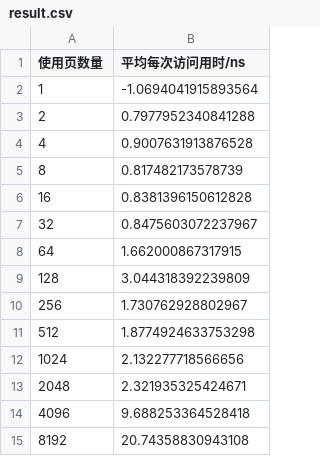
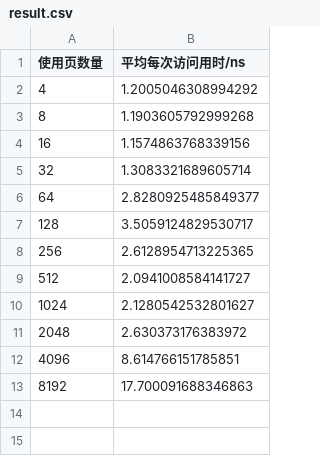
Before and after one commit to red-shinku/OSlearning, a CSV file: MEMvirtualization/result.csv, drawn as a sheet.

```diff
--- a/MEMvirtualization/result.csv
+++ b/MEMvirtualization/result.csv
@@ -1,15 +1,13 @@
 使用页数量,平均每次访问用时/ns
-1,-1.0694041915893564
-2,0.7977952340841288
-4,0.9007631913876528
-8,0.817482173578739
-16,0.8381396150612828
-32,0.8475603072237967
-64,1.662000867317915
-128,3.044318392239809
-256,1.730762928802967
-512,1.8774924633753298
-1024,2.132277718566656
-2048,2.321935325424671
-4096,9.688253364528418
-8192,20.74358830943108
+4,1.2005046308994292
+8,1.1903605792999268
+16,1.1574863768339156
+32,1.3083321689605714
+64,2.8280925485849377
+128,3.5059124829530717
+256,2.6128954713225365
+512,2.0941008584141727
+1024,2.1280542532801627
+2048,2.630373176383972
+4096,8.614766151785851
+8192,17.700091688346863
```
Also changed, not shown: 7 other files.
